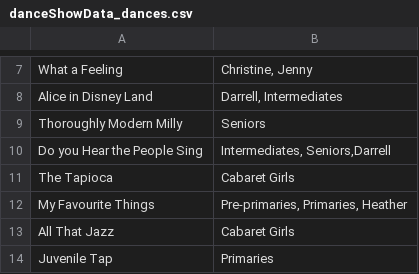
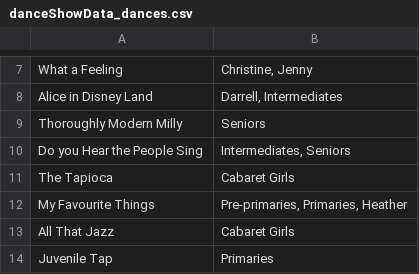
Before and after one commit to samwardd/dance-show-programme-generator, a CSV file: assets/danceShowData_dances.csv, drawn as a sheet; only a part is shown, gaps mark what is left out.

```diff
--- a/assets/danceShowData_dances.csv
+++ b/assets/danceShowData_dances.csv
@@ -9,3 +9,3 @@ Alice in Disney Land	     Darrell, Intermediates
 Thoroughly Modern Milly	     Seniors
-Do you Hear the People Sing  	 Intermediates, Seniors,Darrell
+Do you Hear the People Sing  	 Intermediates, Seniors
 The Tapioca 	Cabaret Girls
```
Also changed, not shown: assets/danceShowData_danceGroups.csv, 3 other files.
